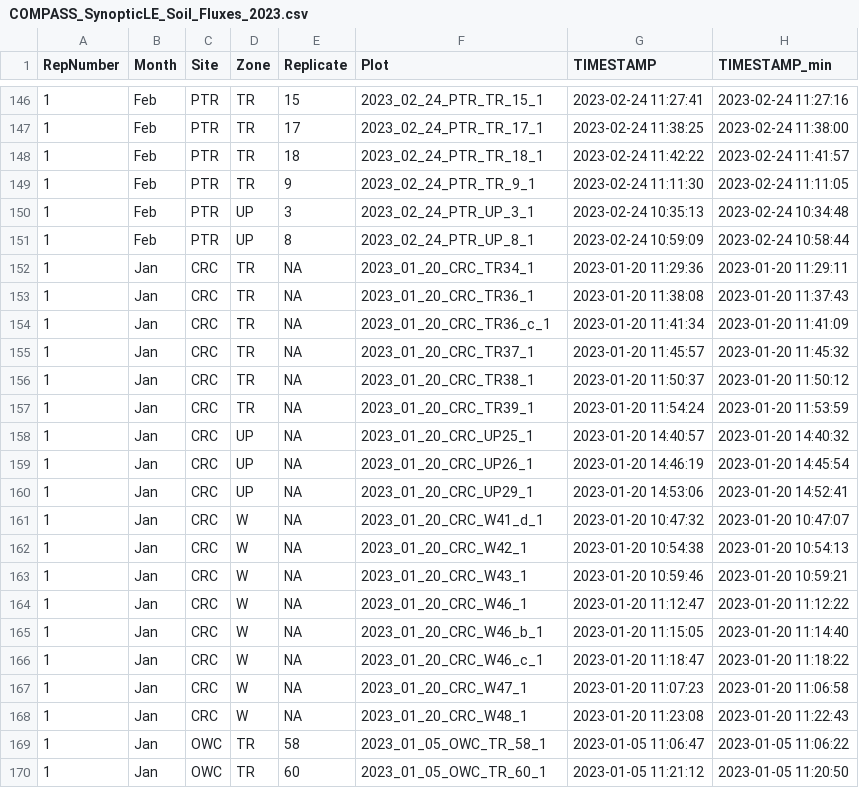
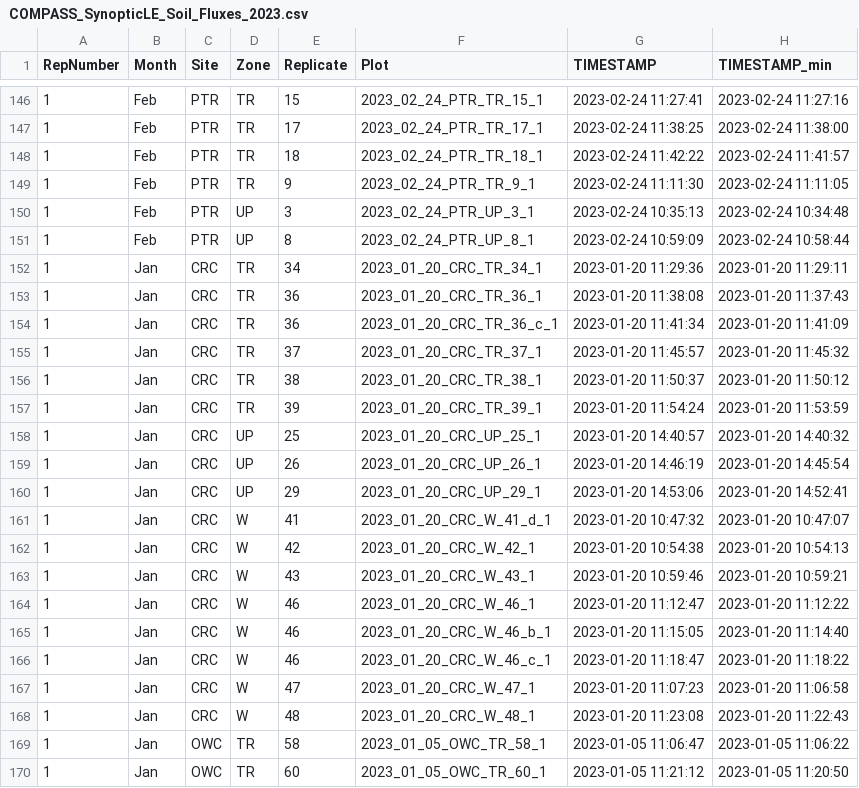
Before and after one commit to COMPASS-DOE/LE-Synoptic-discrete-data, a CSV file: Soil_Fluxes_Synoptic_LE/2023/COMPASS_SynopticLE_Soil_Fluxes_2023.csv, drawn as a sheet; only a part is shown, gaps mark what is left out; the diff covers the shown part only; the diff names each change by its address in the sheet, - before the commit and + after, or states it on an @@ line.

```diff
--- a/Soil_Fluxes_Synoptic_LE/2023/COMPASS_SynopticLE_Soil_Fluxes_2023.csv
+++ b/Soil_Fluxes_Synoptic_LE/2023/COMPASS_SynopticLE_Soil_Fluxes_2023.csv
-E152 (Replicate): NA
+E152 (Replicate): 34
-F152 (Plot): 2023_01_20_CRC_TR34_1
+F152 (Plot): 2023_01_20_CRC_TR_34_1
-E153:E154 (Replicate): NA
+E153:E154 (Replicate): 36
-F153 (Plot): 2023_01_20_CRC_TR36_1
+F153 (Plot): 2023_01_20_CRC_TR_36_1
-F154 (Plot): 2023_01_20_CRC_TR36_c_1
+F154 (Plot): 2023_01_20_CRC_TR_36_c_1
-E155 (Replicate): NA
+E155 (Replicate): 37
-F155 (Plot): 2023_01_20_CRC_TR37_1
+F155 (Plot): 2023_01_20_CRC_TR_37_1
-E156 (Replicate): NA
+E156 (Replicate): 38
-F156 (Plot): 2023_01_20_CRC_TR38_1
+F156 (Plot): 2023_01_20_CRC_TR_38_1
-E157 (Replicate): NA
+E157 (Replicate): 39
-F157 (Plot): 2023_01_20_CRC_TR39_1
+F157 (Plot): 2023_01_20_CRC_TR_39_1
-E158 (Replicate): NA
+E158 (Replicate): 25
-F158 (Plot): 2023_01_20_CRC_UP25_1
+F158 (Plot): 2023_01_20_CRC_UP_25_1
-E159 (Replicate): NA
+E159 (Replicate): 26
-F159 (Plot): 2023_01_20_CRC_UP26_1
+F159 (Plot): 2023_01_20_CRC_UP_26_1
-E160 (Replicate): NA
+E160 (Replicate): 29
-F160 (Plot): 2023_01_20_CRC_UP29_1
+F160 (Plot): 2023_01_20_CRC_UP_29_1
-E161 (Replicate): NA
+E161 (Replicate): 41
-F161 (Plot): 2023_01_20_CRC_W41_d_1
+F161 (Plot): 2023_01_20_CRC_W_41_d_1
-E162 (Replicate): NA
+E162 (Replicate): 42
-F162 (Plot): 2023_01_20_CRC_W42_1
+F162 (Plot): 2023_01_20_CRC_W_42_1
-E163 (Replicate): NA
+E163 (Replicate): 43
-F163 (Plot): 2023_01_20_CRC_W43_1
+F163 (Plot): 2023_01_20_CRC_W_43_1
-E164:E166 (Replicate): NA
+E164:E166 (Replicate): 46
-F164 (Plot): 2023_01_20_CRC_W46_1
+F164 (Plot): 2023_01_20_CRC_W_46_1
-F165 (Plot): 2023_01_20_CRC_W46_b_1
+F165 (Plot): 2023_01_20_CRC_W_46_b_1
-F166 (Plot): 2023_01_20_CRC_W46_c_1
+F166 (Plot): 2023_01_20_CRC_W_46_c_1
-E167 (Replicate): NA
+E167 (Replicate): 47
-F167 (Plot): 2023_01_20_CRC_W47_1
+F167 (Plot): 2023_01_20_CRC_W_47_1
-E168 (Replicate): NA
+E168 (Replicate): 48
-F168 (Plot): 2023_01_20_CRC_W48_1
+F168 (Plot): 2023_01_20_CRC_W_48_1
```
Also changed, not shown: 32 edited cells elsewhere in this file, Soil_Fluxes_Synoptic_LE/2023/Processed Data/COMPASS_Synoptic_LE_SmartChamber_Fluxes_Final_2023_CH4.csv, Soil_Fluxes_Synoptic_LE/2023/Processed Data/COMPASS_Synoptic_LE_SmartChamber_Fluxes_Final_2023_CO2.csv, 14 other files.
